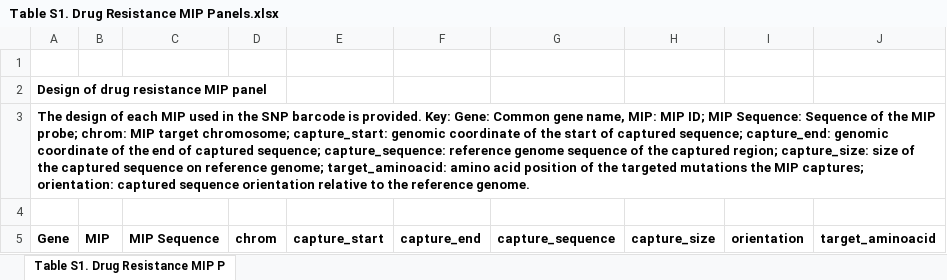
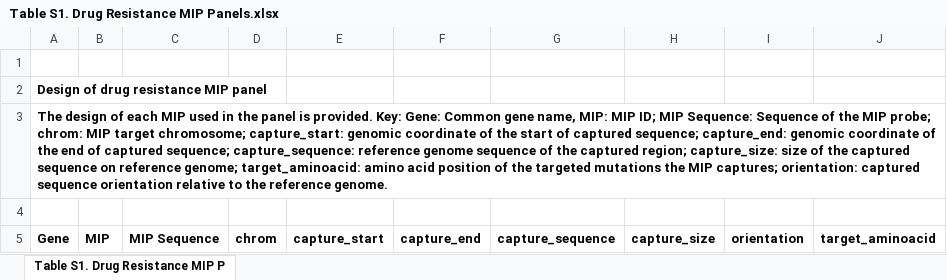
Before and after one commit to bailey-lab/asua-et-al-2020, an Excel workbook: SupplementaryTables/Table S1. Drug Resistance MIP Panels.xlsx, sheet Table S1. Drug Resistance MIP P, drawn as a sheet; only a part is shown; values as stored, in another font and other column widths than the file's, no borders; charts and pictures not drawn; the diff names each change by its address in the sheet, - before the commit and + after, or states it on an @@ line.

Commit message:
Typo in table S1 fixed.

```diff
--- a/SupplementaryTables/Table S1. Drug Resistance MIP Panels.xlsx (sheet Table S1. Drug Resistance MIP P)
+++ b/SupplementaryTables/Table S1. Drug Resistance MIP Panels.xlsx (sheet Table S1. Drug Resistance MIP P)
-A3 (Gene): …in the SNP barcode is provided.…
+A3 (Gene): …in the panel is provided.…
```
Also changed, not shown: charts or pictures.
